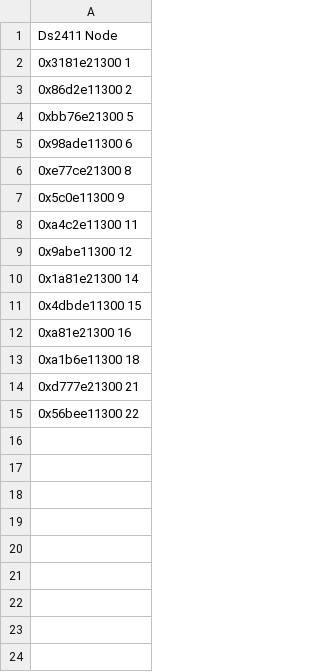
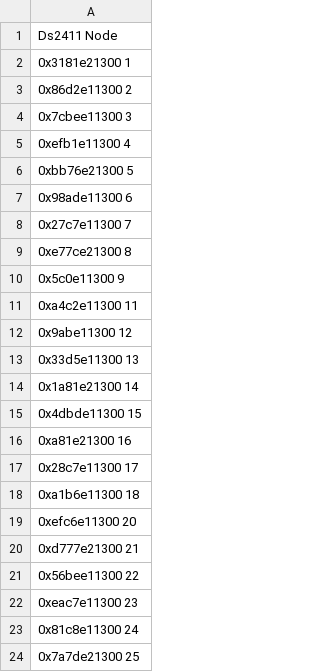
Before and after one commit to wwhuang/opo_rpi_demo, a CSV file: Node_Ids.csv, drawn as a sheet; the diff names each change by its address in the sheet, - before the commit and + after, or states it on an @@ line.

Commit message:
upddating id list

```diff
--- a/Node_Ids.csv
+++ b/Node_Ids.csv
+row 4: 0x7cbee11300 3
+row 5: 0xefb1e11300 4
+row 8: 0x27c7e11300 7
+row 13: 0x33d5e11300 13
+row 17: 0x28c7e11300 17
+row 19: 0xefc6e11300 20
+row 22: 0xeac7e11300 23
+row 23: 0x81c8e11300 24
+row 24: 0x7a7de21300 25
```
